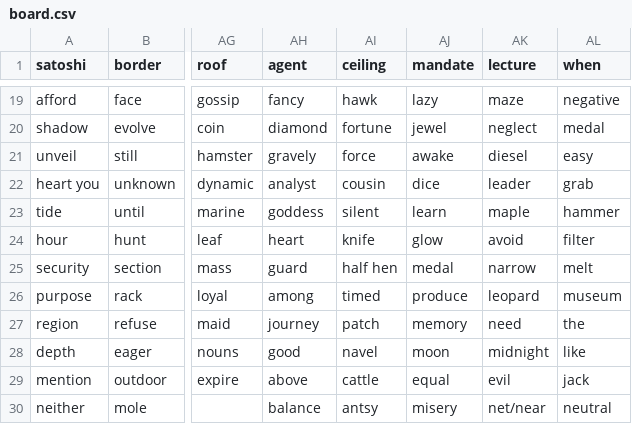
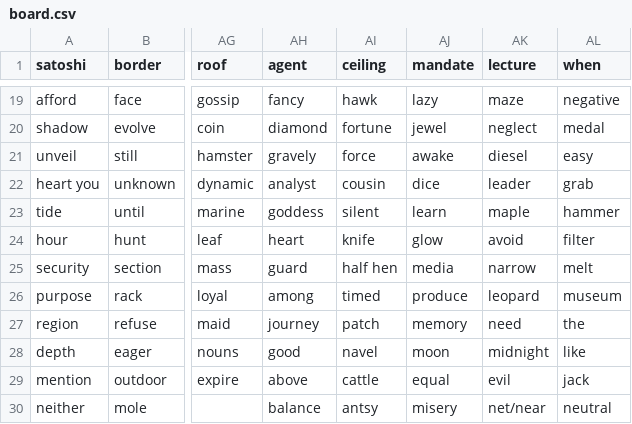
Before and after one commit to ferenyx/phrazeboard, a CSV file: board.csv, drawn as a sheet; only a part is shown, gaps mark what is left out; the diff names each change by its address in the sheet, - before the commit and + after, or states it on an @@ line.

Commit message:
Update board.csv
Replace second 'medal' with 'media'

```diff
--- a/board.csv
+++ b/board.csv
-AJ25 (mandate): medal
+AJ25 (mandate): media
```
